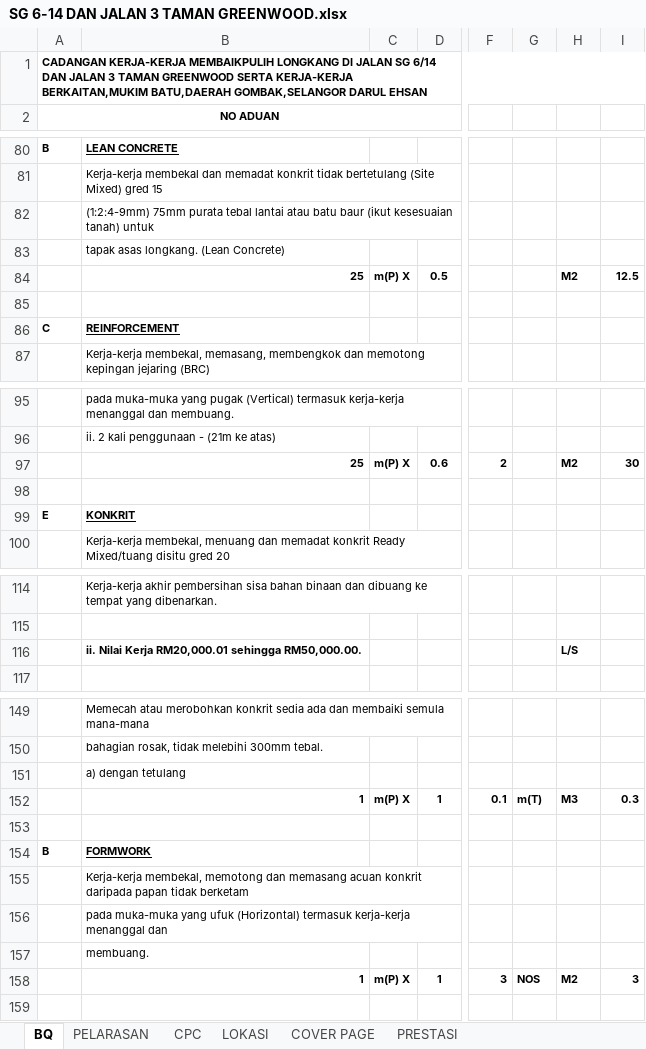
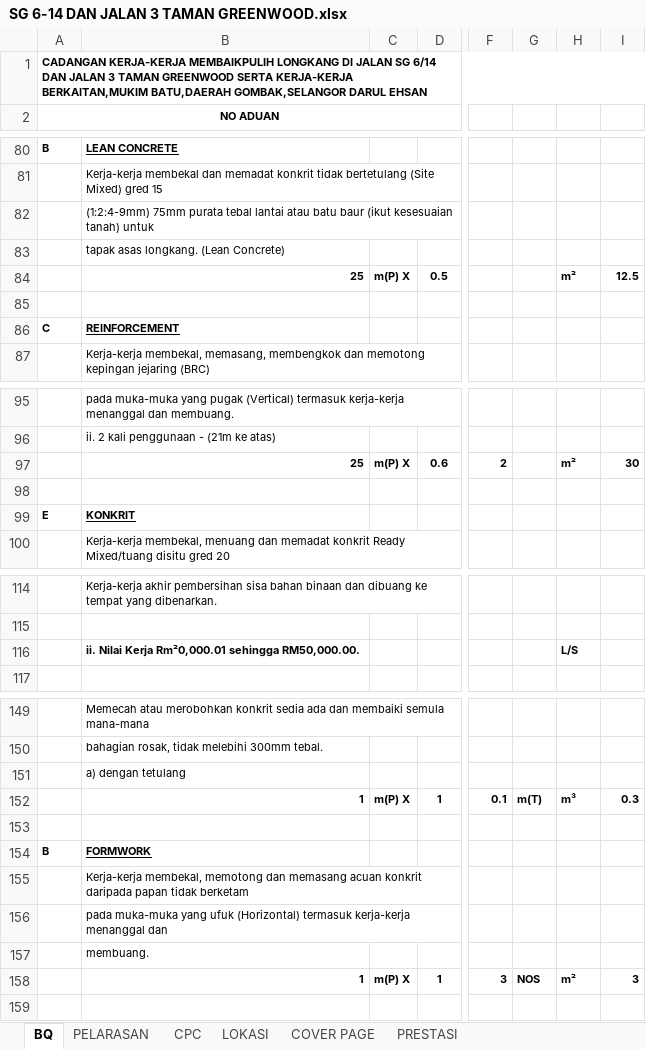
Before and after one commit to ar-Raqmi/InfraHub, an Excel workbook: references/referenceDocs/SG 6-14 DAN JALAN 3 TAMAN GREENWOOD.xlsx, sheet BQ, drawn as a sheet; only a part is shown, gaps mark what is left out; values as stored, in another font and other column widths than the file's, no borders; the diff covers the shown part only; the diff names each change by its address in the sheet, - before the commit and + after, or states it on an @@ line.

```diff
--- a/references/referenceDocs/SG 6-14 DAN JALAN 3 TAMAN GREENWOOD.xlsx (sheet BQ)
+++ b/references/referenceDocs/SG 6-14 DAN JALAN 3 TAMAN GREENWOOD.xlsx (sheet BQ)
-H84: M2
+H84: m²
-H97: M2
+H97: m²
-B116: …Nilai Kerja RM20,000.01 sehingga RM50,000.00.
+B116: …Nilai Kerja Rm²0,000.01 sehingga RM50,000.00.
-H152: M3
+H152: m³
-H158: M2
+H158: m²
```
Also changed, not shown: 9 added rows, 9 removed rows and 23 edited cells elsewhere in this sheet, charts or pictures, 1 other file.
